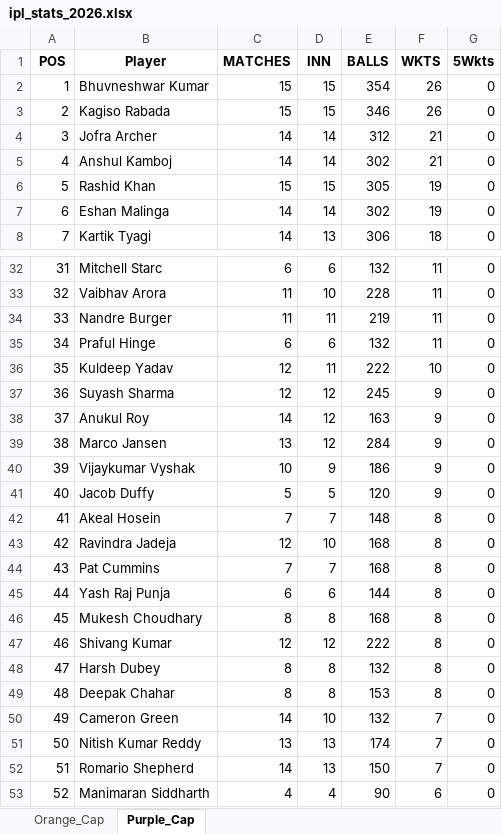
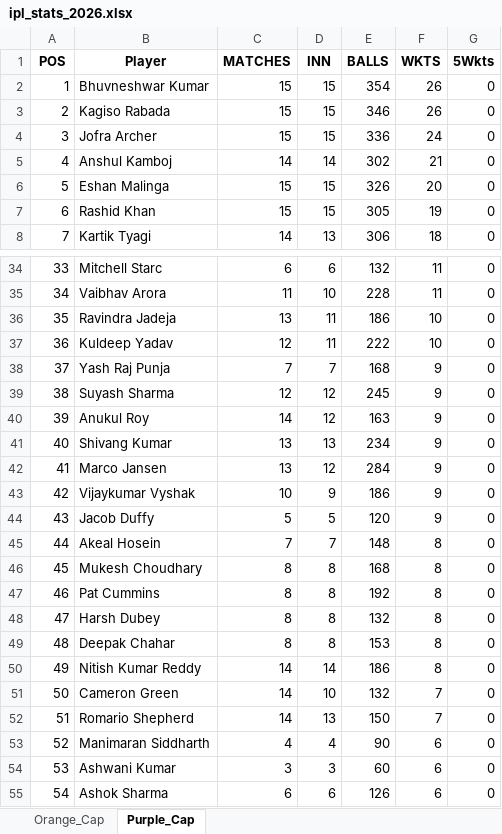
Before and after one commit to aaravmody/shroff-hundred-auction, an Excel workbook: ipl_stats_2026.xlsx, sheet Purple_Cap, drawn as a sheet; only a part is shown, gaps mark what is left out; the shorter side is filled out with more unchanged rows; values as stored, in another font and other column widths than the file's, no borders; removed rows and columns are numbered as before the commit, all else as after; the diff covers the shown part only; the diff names each change by its address in the sheet, - before the commit and + after, or states it on an @@ line.

```diff
--- a/ipl_stats_2026.xlsx (sheet Purple_Cap)
+++ b/ipl_stats_2026.xlsx (sheet Purple_Cap)
-C4 (MATCHES): 14
+C4 (MATCHES): 15
-D4 (INN): 14
+D4 (INN): 15
-E4 (BALLS): 312
+E4 (BALLS): 336
-F4 (WKTS): 21
+F4 (WKTS): 24
+row 6: 5 | Eshan Malinga | 15 | 15 | 326 | 20 | 0
@@ column A (POS) renumbered from row 7 down @@
-row 7: 6 | Eshan Malinga | 14 | 14 | 302 | 19 | 0
-row 34: 33 | Nandre Burger | 11 | 11 | 219 | 11 | 0
-row 35: 34 | Praful Hinge | 6 | 6 | 132 | 11 | 0
+row 36: 35 | Ravindra Jadeja | 13 | 11 | 186 | 10 | 0
+row 38: 37 | Yash Raj Punja | 7 | 7 | 168 | 9 | 0
+row 41: 40 | Shivang Kumar | 13 | 13 | 234 | 9 | 0
-row 43: 42 | Ravindra Jadeja | 12 | 10 | 168 | 8 | 0
-row 44: 43 | Pat Cummins | 7 | 7 | 168 | 8 | 0
-row 45: 44 | Yash Raj Punja | 6 | 6 | 144 | 8 | 0
-row 47: 46 | Shivang Kumar | 12 | 12 | 222 | 8 | 0
+row 47: 46 | Pat Cummins | 8 | 8 | 192 | 8 | 0
+row 50: 49 | Nitish Kumar Reddy | 14 | 14 | 186 | 8 | 0
-row 51: 50 | Nitish Kumar Reddy | 13 | 13 | 174 | 7 | 0
```
Also changed, not shown: 3 added rows and 10 edited cells elsewhere in this sheet, sheet Orange_Cap, IPL_Fantasy_Points.xlsx, 3 other files.
